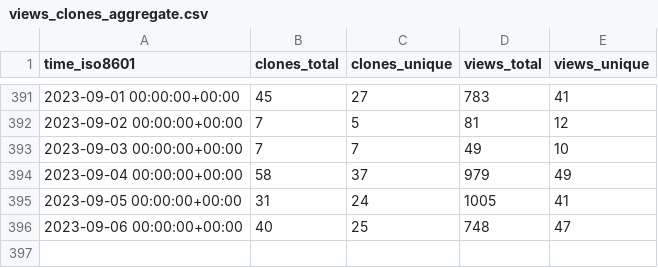
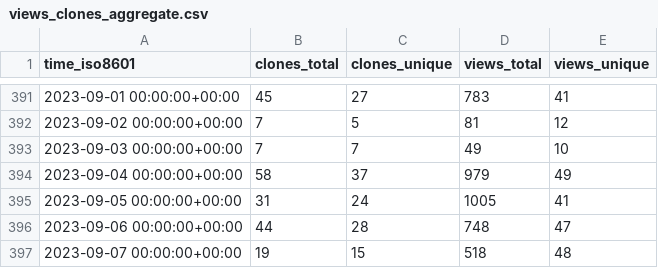
Before and after one commit to miroapp/app-examples, a CSV file: miroapp/app-examples/ghrs-data/views_clones_aggregate.csv, drawn as a sheet; only a part is shown, gaps mark what is left out.

```diff
--- a/miroapp/app-examples/ghrs-data/views_clones_aggregate.csv
+++ b/miroapp/app-examples/ghrs-data/views_clones_aggregate.csv
@@ -395,2 +395,3 @@ time_iso8601,clones_total,clones_unique,views_total,views_unique
 2023-09-05 00:00:00+00:00,31,24,1005,41
-2023-09-06 00:00:00+00:00,40,25,748,47
+2023-09-06 00:00:00+00:00,44,28,748,47
+2023-09-07 00:00:00+00:00,19,15,518,48
```
Also changed, not shown: 1 other file.
